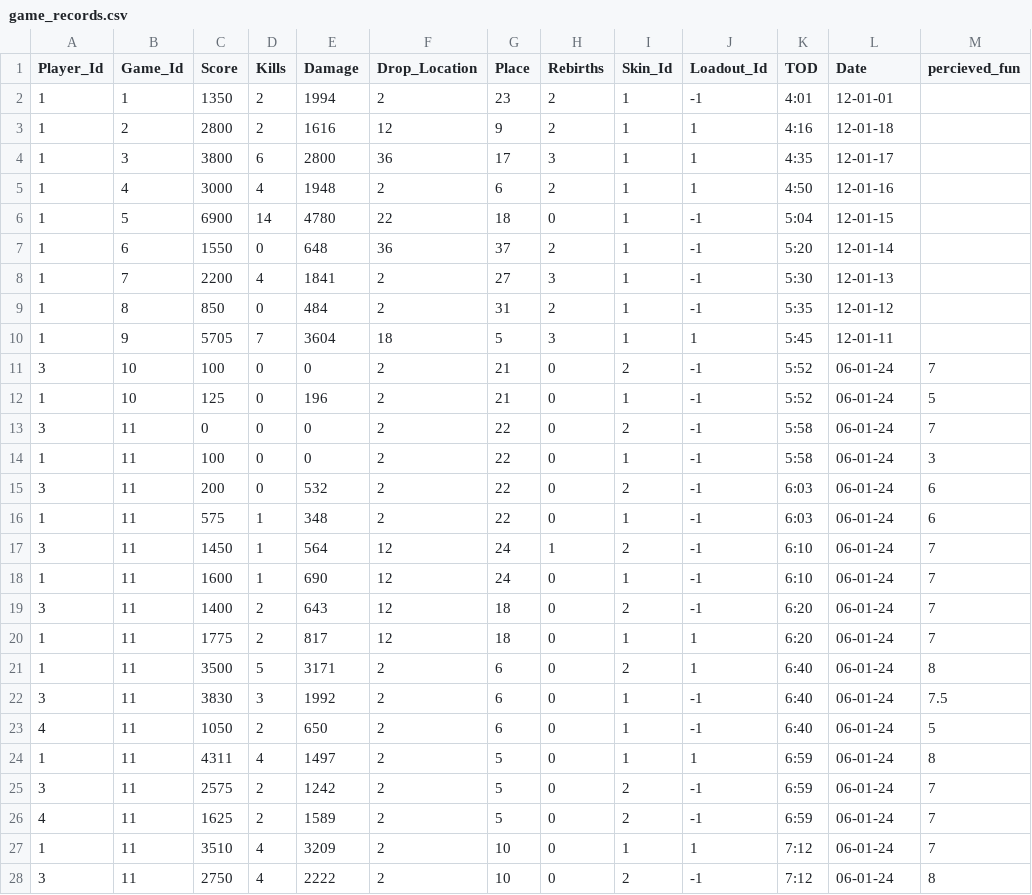
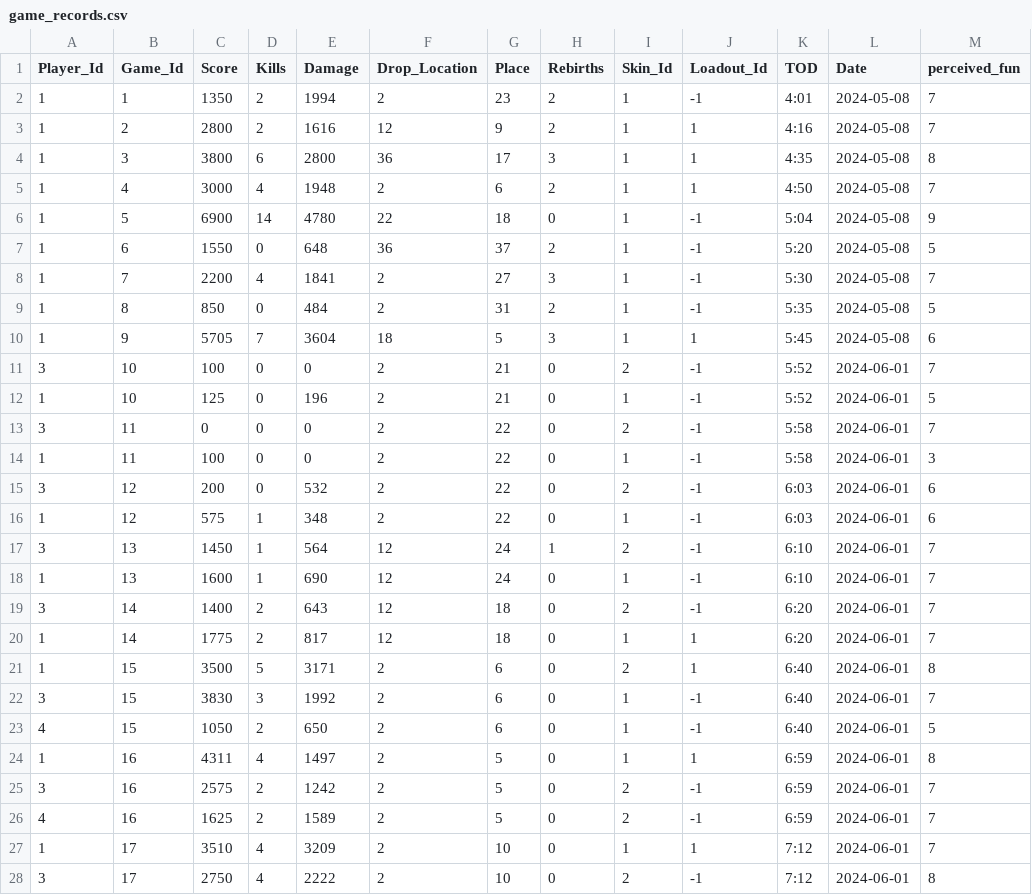
Before and after one commit to ctgilbertson18/cod_progress_tracker, a CSV file: src/api/game_records.csv, drawn as a sheet; only a part is shown; the diff covers the shown part only.

```diff
--- a/src/api/game_records.csv
+++ b/src/api/game_records.csv
@@ -1,28 +1,28 @@
-Player_Id,Game_Id,Score,Kills,Damage,Drop_Location,Place,Rebirths,Skin_Id,Loadout_Id,TOD,Date,percieved_fun
-1,1,1350,2,1994,2,23,2,1,-1,4:01,12-01-01
-1,2,2800,2,1616,12,9,2,1,1,4:16,12-01-18
-1,3,3800,6,2800,36,17,3,1,1,4:35,12-01-17
-1,4,3000,4,1948,2,6,2,1,1,4:50,12-01-16
-1,5,6900,14,4780,22,18,0,1,-1,5:04,12-01-15
-1,6,1550,0,648,36,37,2,1,-1,5:20,12-01-14
-1,7,2200,4,1841,2,27,3,1,-1,5:30,12-01-13
-1,8,850,0,484,2,31,2,1,-1,5:35,12-01-12
-1,9,5705,7,3604,18,5,3,1,1,5:45,12-01-11
-3,10,100,0,0,2,21,0,2,-1,5:52,06-01-24,7
-1,10,125,0,196,2,21,0,1,-1,5:52,06-01-24,5
-3,11,0,0,0,2,22,0,2,-1,5:58,06-01-24,7
-1,11,100,0,0,2,22,0,1,-1,5:58,06-01-24,3
-3,11,200,0,532,2,22,0,2,-1,6:03,06-01-24,6
-1,11,575,1,348,2,22,0,1,-1,6:03,06-01-24,6
-3,11,1450,1,564,12,24,1,2,-1,6:10,06-01-24,7
-1,11,1600,1,690,12,24,0,1,-1,6:10,06-01-24,7
-3,11,1400,2,643,12,18,0,2,-1,6:20,06-01-24,7
-1,11,1775,2,817,12,18,0,1,1,6:20,06-01-24,7
-1,11,3500,5,3171,2,6,0,2,1,6:40,06-01-24,8
-3,11,3830,3,1992,2,6,0,1,-1,6:40,06-01-24,7.5
-4,11,1050,2,650,2,6,0,1,-1,6:40,06-01-24,5
-1,11,4311,4,1497,2,5,0,1,1,6:59,06-01-24,8
-3,11,2575,2,1242,2,5,0,2,-1,6:59,06-01-24,7
-4,11,1625,2,1589,2,5,0,2,-1,6:59,06-01-24,7
-1,11,3510,4,3209,2,10,0,1,1,7:12,06-01-24,7
-3,11,2750,4,2222,2,10,0,2,-1,7:12,06-01-24,8
+Player_Id,Game_Id,Score,Kills,Damage,Drop_Location,Place,Rebirths,Skin_Id,Loadout_Id,TOD,Date,perceived_fun
+1,1,1350,2,1994,2,23,2,1,-1,4:01,2024-05-08,7
+1,2,2800,2,1616,12,9,2,1,1,4:16,2024-05-08,7
+1,3,3800,6,2800,36,17,3,1,1,4:35,2024-05-08,8
+1,4,3000,4,1948,2,6,2,1,1,4:50,2024-05-08,7
+1,5,6900,14,4780,22,18,0,1,-1,5:04,2024-05-08,9
+1,6,1550,0,648,36,37,2,1,-1,5:20,2024-05-08,5
+1,7,2200,4,1841,2,27,3,1,-1,5:30,2024-05-08,7
+1,8,850,0,484,2,31,2,1,-1,5:35,2024-05-08,5
+1,9,5705,7,3604,18,5,3,1,1,5:45,2024-05-08,6
+3,10,100,0,0,2,21,0,2,-1,5:52,2024-06-01,7
+1,10,125,0,196,2,21,0,1,-1,5:52,2024-06-01,5
+3,11,0,0,0,2,22,0,2,-1,5:58,2024-06-01,7
+1,11,100,0,0,2,22,0,1,-1,5:58,2024-06-01,3
+3,12,200,0,532,2,22,0,2,-1,6:03,2024-06-01,6
+1,12,575,1,348,2,22,0,1,-1,6:03,2024-06-01,6
+3,13,1450,1,564,12,24,1,2,-1,6:10,2024-06-01,7
+1,13,1600,1,690,12,24,0,1,-1,6:10,2024-06-01,7
+3,14,1400,2,643,12,18,0,2,-1,6:20,2024-06-01,7
+1,14,1775,2,817,12,18,0,1,1,6:20,2024-06-01,7
+1,15,3500,5,3171,2,6,0,2,1,6:40,2024-06-01,8
+3,15,3830,3,1992,2,6,0,1,-1,6:40,2024-06-01,7
+4,15,1050,2,650,2,6,0,1,-1,6:40,2024-06-01,5
+1,16,4311,4,1497,2,5,0,1,1,6:59,2024-06-01,8
+3,16,2575,2,1242,2,5,0,2,-1,6:59,2024-06-01,7
+4,16,1625,2,1589,2,5,0,2,-1,6:59,2024-06-01,7
+1,17,3510,4,3209,2,10,0,1,1,7:12,2024-06-01,7
+3,17,2750,4,2222,2,10,0,2,-1,7:12,2024-06-01,8
```
Also changed, not shown: 8 edited cells elsewhere in this file, src/api/Locations.csv, src/api/game_records_test.csv, 13 other files.
